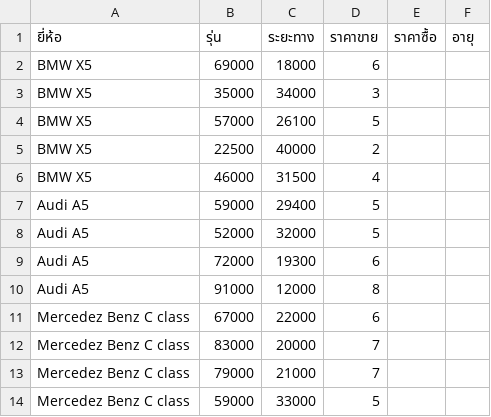
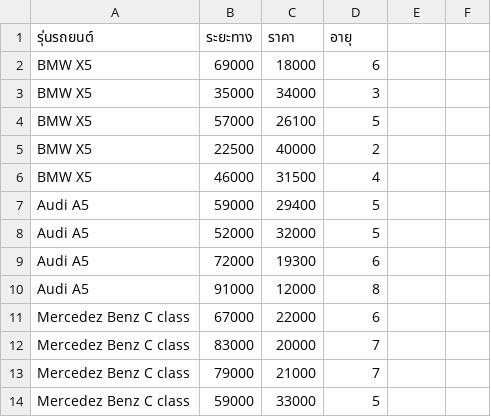
Before and after one commit to dsdi/dataset, a CSV file: th-carprices.csv, drawn as a sheet.

```diff
--- a/th-carprices.csv
+++ b/th-carprices.csv
@@ -1,2 +1,2 @@
-ยี่ห้อ,รุ่น,ระยะทาง,ราคาขาย,ราคาซื้อ,อายุ
+รุ่นรถยนต์,ระยะทาง,ราคา,อายุ
 BMW X5,69000,18000,6
```
Also changed, not shown: en-carprices.csv.
